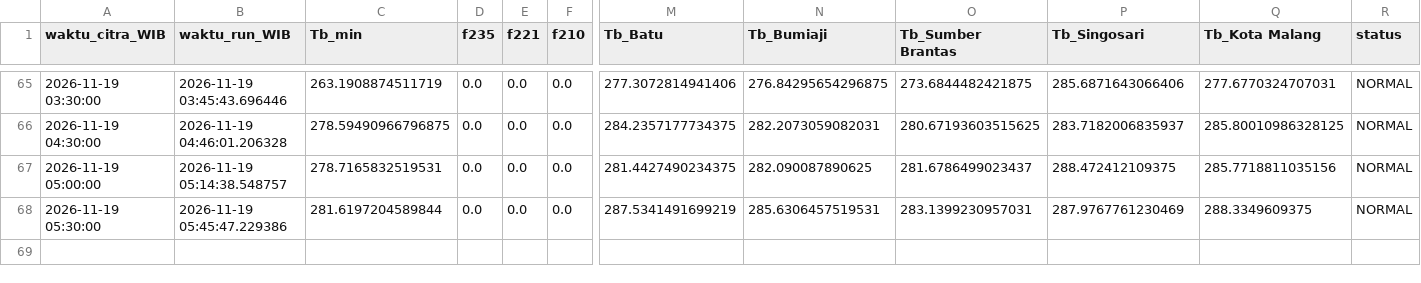
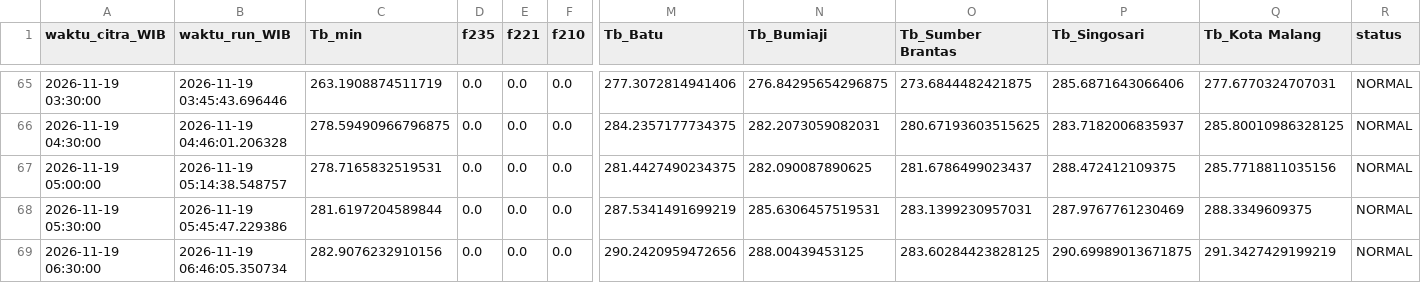
Before and after one commit to bagus2018/pantau-awan-batu, a CSV file: output/log_cek_himawari_batu.csv, drawn as a sheet; only a part is shown, gaps mark what is left out; rows hold the shown columns only; the diff names each change by its address in the sheet, - before the commit and + after, or states it on an @@ line.

```diff
--- a/output/log_cek_himawari_batu.csv
+++ b/output/log_cek_himawari_batu.csv
+row 69: 2026-11-19 06:30:00 | 2026-11-19 06:46:05.350734 | 282.9076232910156 | 0.0 | 0.0 | 0.0 | 290.2420959472656 | 288.00439453125 | 283.60284423828125 | 290.69989013671875 | 291.3427429199219 | NORMAL
```
Also changed, not shown: output/LATEST_banding_historis.csv, output/LATEST_deret_awan.csv, 4 other files.
